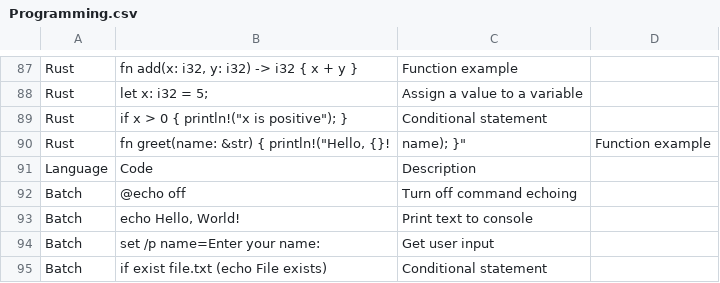
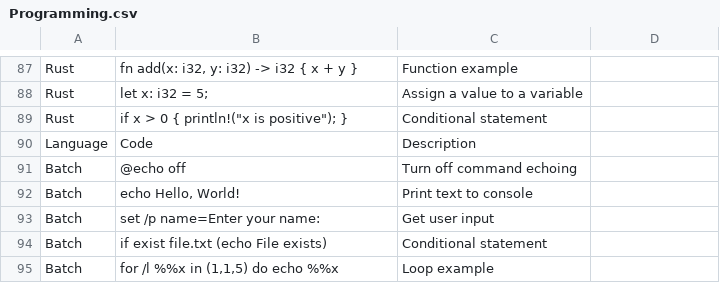
Before and after one commit to DiverseBloom780/Ai-Model-Training-Datasets, a CSV file: Programming.csv, drawn as a sheet; only a part is shown, gaps mark what is left out; the shorter side is filled out with more unchanged rows; the diff names each change by its address in the sheet, - before the commit and + after, or states it on an @@ line.

Commit message:
Update Programming.csv

```diff
--- a/Programming.csv
+++ b/Programming.csv
-row 90: Rust | fn greet(name: &str) { println!("Hello, {}! | name); }" | Function example
```
